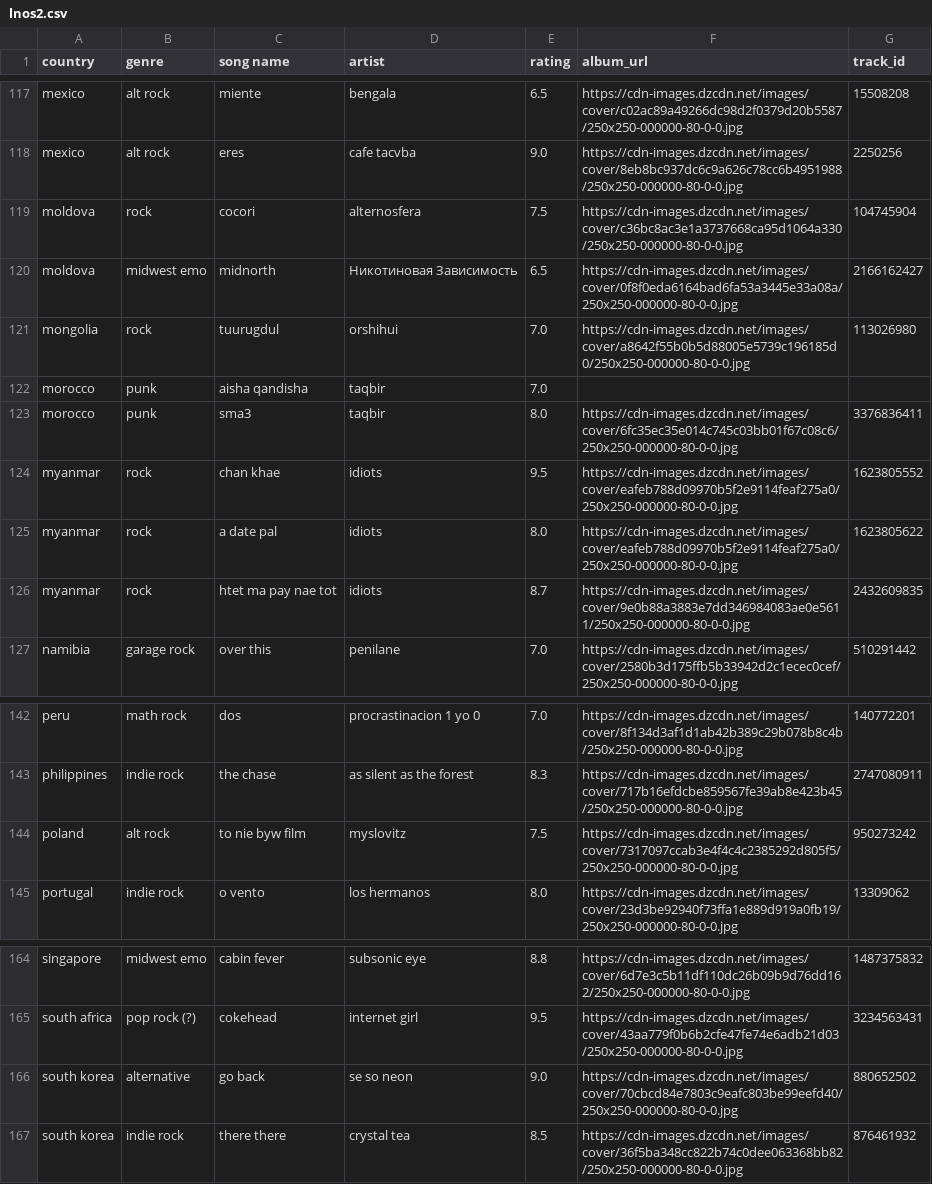
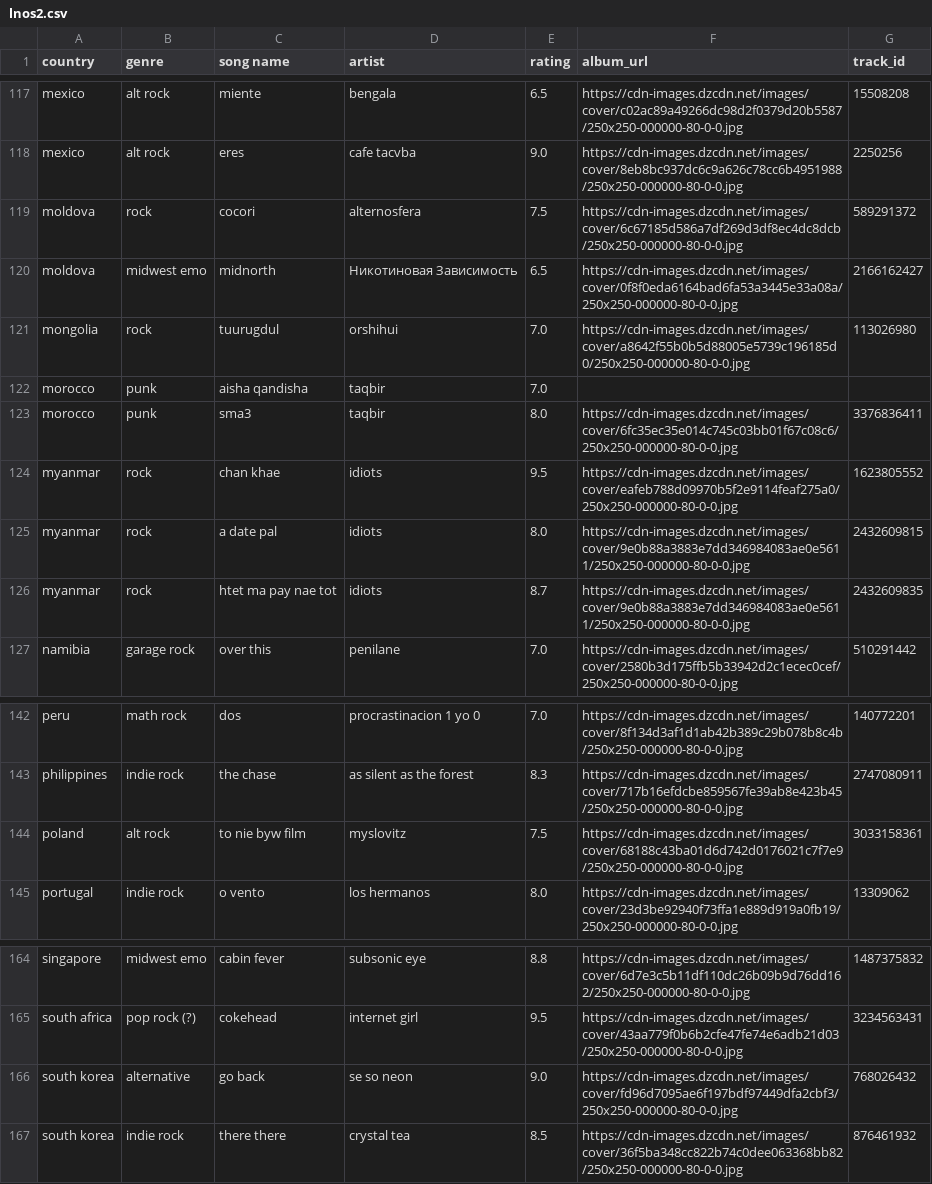
Before and after one commit to saladchalice/Alt-Around-the-World, a CSV file: data/lnos2.csv, drawn as a sheet; only a part is shown, gaps mark what is left out.

```diff
--- a/data/lnos2.csv
+++ b/data/lnos2.csv
@@ -118,3 +118,3 @@ mexico,alt rock,miente,bengala,6.5,https://cdn-images.dzcdn.net/images/cover/c02
 mexico,alt rock,eres,cafe tacvba,9.0,https://cdn-images.dzcdn.net/images/cover/8eb8bc937dc6c9a626c78cc6b4951988/250x250-000000-80-0-0.jpg,2250256
-moldova,rock,cocori,alternosfera,7.5,https://cdn-images.dzcdn.net/images/cover/c36bc8ac3e1a3737668ca95d1064a330/250x250-000000-80-0-0.jpg,104745904
+moldova,rock,cocori,alternosfera,7.5,https://cdn-images.dzcdn.net/images/cover/6c67185d586a7df269d3df8ec4dc8dcb/250x250-000000-80-0-0.jpg,589291372
 moldova,midwest emo,midnorth,Никотиновая Зависимость,6.5,https://cdn-images.dzcdn.net/images/cover/0f8f0eda6164bad6fa53a3445e33a08a/250x250-000000-80-0-0.jpg,2166162427
@@ -124,3 +124,3 @@ morocco,punk,sma3,taqbir,8.0,https://cdn-images.dzcdn.net/images/cover/6fc35ec35
 myanmar,rock,chan khae,idiots,9.5,https://cdn-images.dzcdn.net/images/cover/eafeb788d09970b5f2e9114feaf275a0/250x250-000000-80-0-0.jpg,1623805552
-myanmar,rock,a date pal,idiots,8.0,https://cdn-images.dzcdn.net/images/cover/eafeb788d09970b5f2e9114feaf275a0/250x250-000000-80-0-0.jpg,1623805622
+myanmar,rock,a date pal,idiots,8.0,https://cdn-images.dzcdn.net/images/cover/9e0b88a3883e7dd346984083ae0e5611/250x250-000000-80-0-0.jpg,2432609815
 myanmar,rock,htet ma pay nae tot,idiots,8.7,https://cdn-images.dzcdn.net/images/cover/9e0b88a3883e7dd346984083ae0e5611/250x250-000000-80-0-0.jpg,2432609835
@@ -143,3 +143,3 @@ peru,math rock,dos,procrastinacion 1 yo 0,7.0,https://cdn-images.dzcdn.net/image
 philippines,indie rock,the chase,as silent as the forest,8.3,https://cdn-images.dzcdn.net/images/cover/717b16efdcbe859567fe39ab8e423b45/250x250-000000-80-0-0.jpg,2747080911
-poland,alt rock,to nie byw film,myslovitz,7.5,https://cdn-images.dzcdn.net/images/cover/7317097ccab3e4f4c4c2385292d805f5/250x250-000000-80-0-0.jpg,950273242
+poland,alt rock,to nie byw film,myslovitz,7.5,https://cdn-images.dzcdn.net/images/cover/68188c43ba01d6d742d0176021c7f7e9/250x250-000000-80-0-0.jpg,3033158361
 portugal,indie rock,o vento,los hermanos,8.0,https://cdn-images.dzcdn.net/images/cover/23d3be92940f73ffa1e889d919a0fb19/250x250-000000-80-0-0.jpg,13309062
@@ -165,3 +165,3 @@ singapore,midwest emo,cabin fever,subsonic eye,8.8,https://cdn-images.dzcdn.net/
 south africa,pop rock (?) ,cokehead,internet girl,9.5,https://cdn-images.dzcdn.net/images/cover/43aa779f0b6b2cfe47fe74e6adb21d03/250x250-000000-80-0-0.jpg,3234563431
-south korea,alternative,go back,se so neon,9.0,https://cdn-images.dzcdn.net/images/cover/70cbcd84e7803c9eafc803be99eefd40/250x250-000000-80-0-0.jpg,880652502
+south korea,alternative,go back,se so neon,9.0,https://cdn-images.dzcdn.net/images/cover/fd96d7095ae6f197bdf97449dfa2cbf3/250x250-000000-80-0-0.jpg,768026432
 south korea,indie rock,there there,crystal tea,8.5,https://cdn-images.dzcdn.net/images/cover/36f5ba348cc822b74c0dee063368bb82/250x250-000000-80-0-0.jpg,876461932
```
Also changed, not shown: 1 other file.
